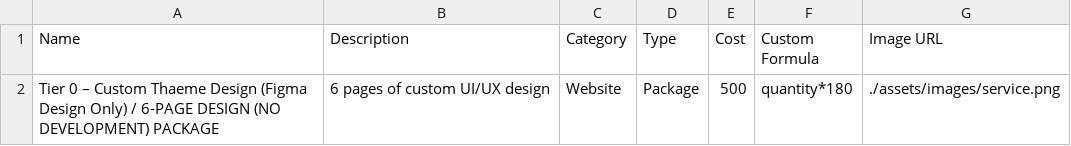
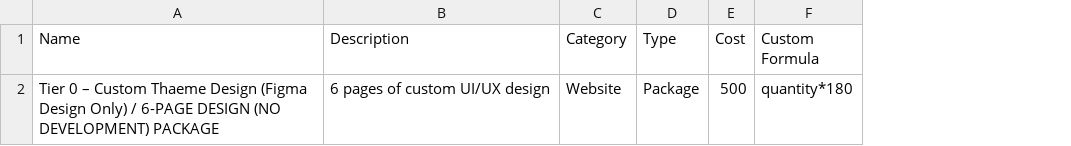
Before and after one commit to PerciusT/mycon-random, a CSV file: services1.csv, drawn as a sheet; the diff names each change by its address in the sheet, - before the commit and + after, or states it on an @@ line.

Commit message:
Update services1.csv

```diff
--- a/services1.csv
+++ b/services1.csv
-column G (Image URL), row 2: ./assets/images/service.png
```
